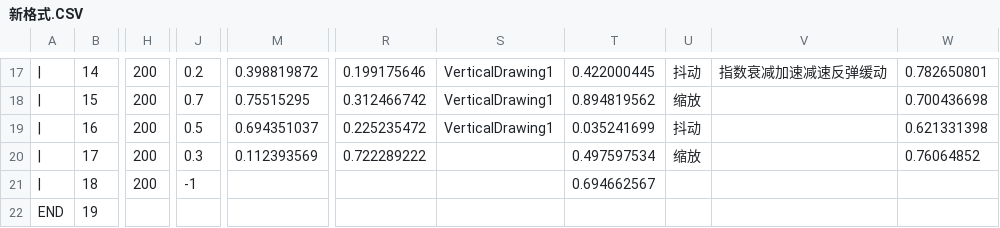
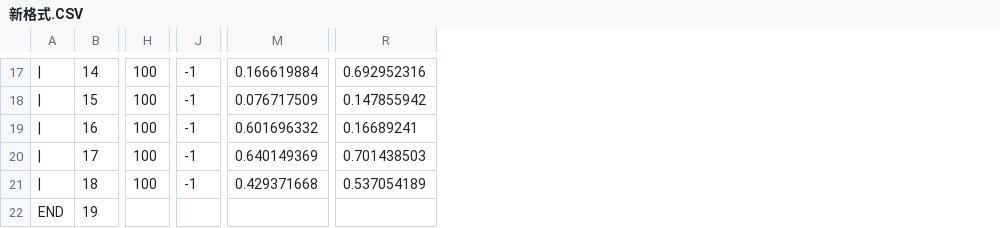
Before and after one commit to IPOL-Studio/CyanStars, a CSV file: Cyan-Stars/Assets/Scripts/Gameplay/GalDialogue/Editor/新格式.CSV, drawn as a sheet; only a part is shown, gaps mark what is left out; removed rows and columns are numbered as before the commit, all else as after; the diff covers the shown part only; the diff names each change by its address in the sheet, - before the commit and + after, or states it on an @@ line.

```diff
--- a/Cyan-Stars/Assets/Scripts/Gameplay/GalDialogue/Editor/新格式.CSV
+++ b/Cyan-Stars/Assets/Scripts/Gameplay/GalDialogue/Editor/新格式.CSV
-column H, rows 17-21: all 200
+column H, rows 17-21: all 100
-column M, rows 17-20: 0.398819872 | 0.75515295 | 0.694351037 | 0.112393569
+column M, rows 17-21: 0.166619884 | 0.076717509 | 0.601696332 | 0.640149369 | 0.429371668
-column R, rows 17-20: 0.199175646 | 0.312466742 | 0.225235472 | 0.722289222
-column S, rows 17-19: all VerticalDrawing1
-column T, rows 17-21: 0.422000445 | 0.894819562 | 0.035241699 | 0.497597534 | 0.694662567
-column U, rows 17-20: 抖动 | 缩放 | 抖动 | 缩放
-column V, row 17: 指数衰减加速减速反弹缓动
-column W, rows 17-20: 0.782650801 | 0.700436698 | 0.621331398 | 0.76064852
+column R, rows 17-21: 0.692952316 | 0.147855942 | 0.16689241 | 0.701438503 | 0.537054189
-J17: 0.2
+J17: -1
-J18: 0.7
+J18: -1
-J19: 0.5
+J19: -1
-J20: 0.3
+J20: -1
```
Also changed, not shown: 76 edited cells elsewhere in this file, 19 other files.
